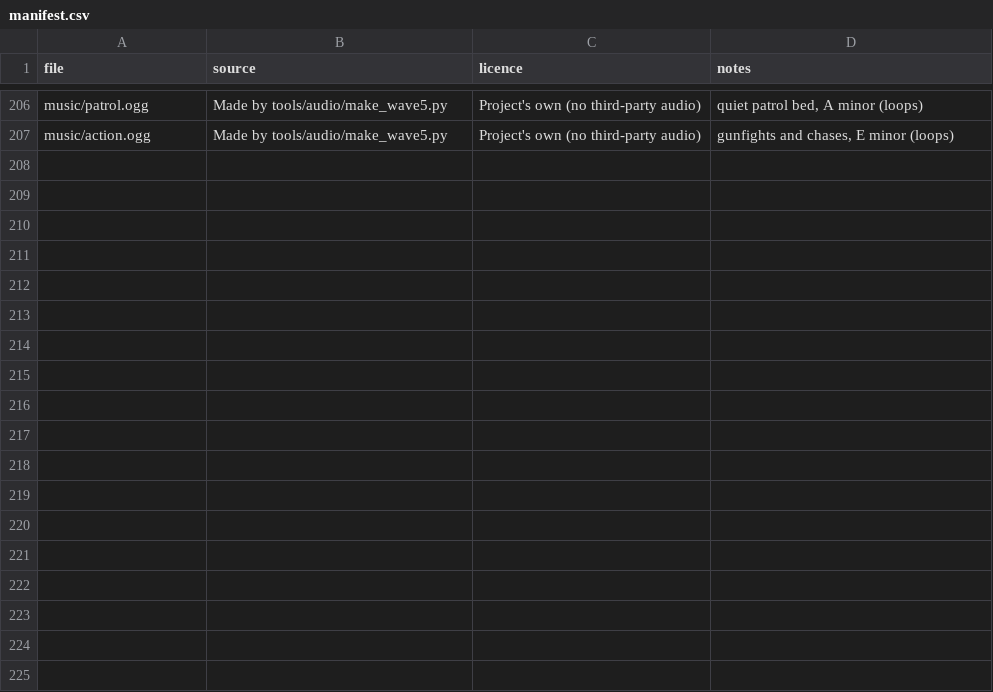
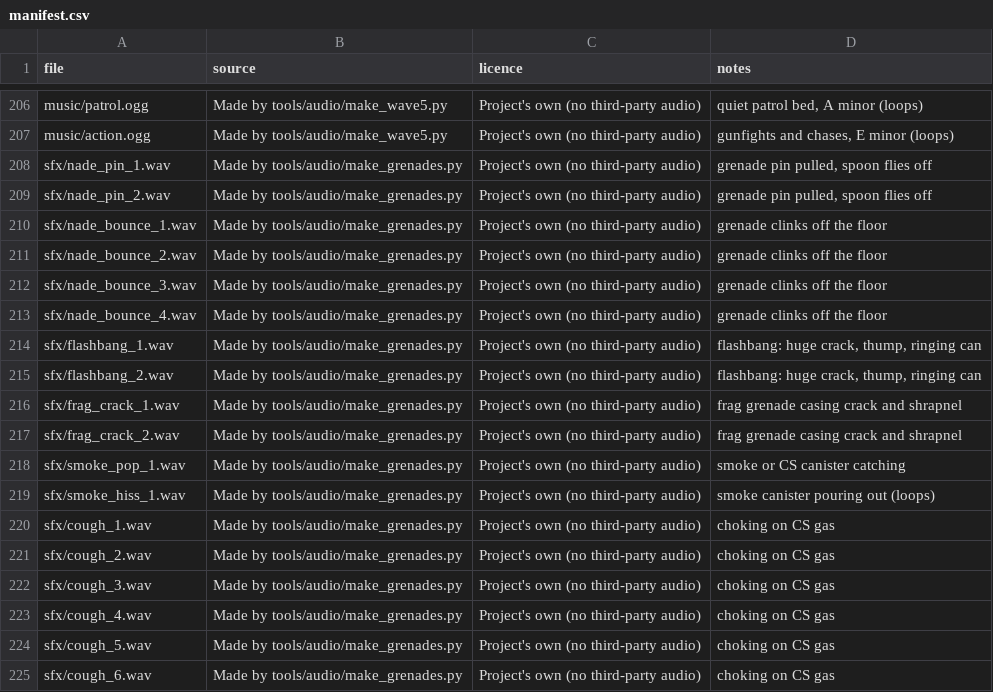
Before and after one commit to Beenster99/the-popo, a CSV file: assets/audio/manifest.csv, drawn as a sheet; only a part is shown, gaps mark what is left out.

```diff
--- a/assets/audio/manifest.csv
+++ b/assets/audio/manifest.csv
@@ -207 +207,19 @@ music/patrol.ogg,Made by tools/audio/make_wave5.py,Project's own (no third-party
 music/action.ogg,Made by tools/audio/make_wave5.py,Project's own (no third-party audio),"gunfights and chases, E minor (loops)"
+sfx/nade_pin_1.wav,Made by tools/audio/make_grenades.py,Project's own (no third-party audio),"grenade pin pulled, spoon flies off"
+sfx/nade_pin_2.wav,Made by tools/audio/make_grenades.py,Project's own (no third-party audio),"grenade pin pulled, spoon flies off"
+sfx/nade_bounce_1.wav,Made by tools/audio/make_grenades.py,Project's own (no third-party audio),grenade clinks off the floor
+sfx/nade_bounce_2.wav,Made by tools/audio/make_grenades.py,Project's own (no third-party audio),grenade clinks off the floor
+sfx/nade_bounce_3.wav,Made by tools/audio/make_grenades.py,Project's own (no third-party audio),grenade clinks off the floor
+sfx/nade_bounce_4.wav,Made by tools/audio/make_grenades.py,Project's own (no third-party audio),grenade clinks off the floor
+sfx/flashbang_1.wav,Made by tools/audio/make_grenades.py,Project's own (no third-party audio),"flashbang: huge crack, thump, ringing can"
+sfx/flashbang_2.wav,Made by tools/audio/make_grenades.py,Project's own (no third-party audio),"flashbang: huge crack, thump, ringing can"
+sfx/frag_crack_1.wav,Made by tools/audio/make_grenades.py,Project's own (no third-party audio),frag grenade casing crack and shrapnel
+sfx/frag_crack_2.wav,Made by tools/audio/make_grenades.py,Project's own (no third-party audio),frag grenade casing crack and shrapnel
+sfx/smoke_pop_1.wav,Made by tools/audio/make_grenades.py,Project's own (no third-party audio),smoke or CS canister catching
+sfx/smoke_hiss_1.wav,Made by tools/audio/make_grenades.py,Project's own (no third-party audio),smoke canister pouring out (loops)
+sfx/cough_1.wav,Made by tools/audio/make_grenades.py,Project's own (no third-party audio),choking on CS gas
+sfx/cough_2.wav,Made by tools/audio/make_grenades.py,Project's own (no third-party audio),choking on CS gas
+sfx/cough_3.wav,Made by tools/audio/make_grenades.py,Project's own (no third-party audio),choking on CS gas
+sfx/cough_4.wav,Made by tools/audio/make_grenades.py,Project's own (no third-party audio),choking on CS gas
+sfx/cough_5.wav,Made by tools/audio/make_grenades.py,Project's own (no third-party audio),choking on CS gas
+sfx/cough_6.wav,Made by tools/audio/make_grenades.py,Project's own (no third-party audio),choking on CS gas
```
Also changed, not shown: 52 other files.
